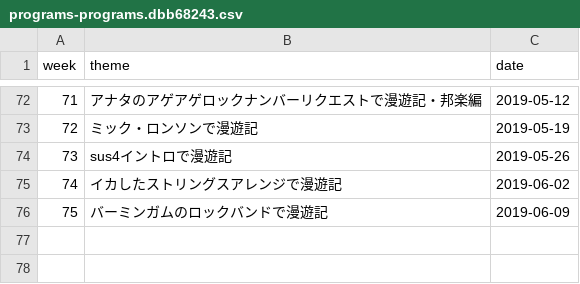
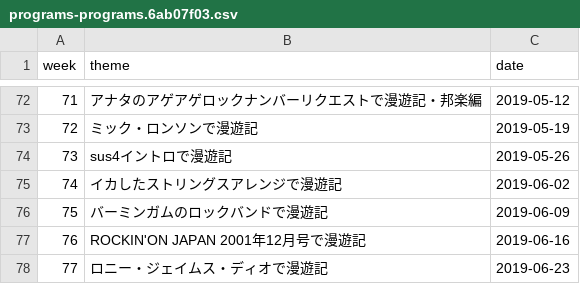
Before and after one commit to cieloazul310/rockman-survey, a CSV file: static/media/programs-programs.6ab07f03.csv (was static/media/programs-programs.dbb68243.csv), drawn as a sheet; only a part is shown, gaps mark what is left out.

```diff
--- a/static/media/programs-programs.dbb68243.csv
+++ b/static/media/programs-programs.6ab07f03.csv
@@ -76 +76,3 @@ week,theme,date
 75,バーミンガムのロックバンドで漫遊記,2019-06-09
+76,ROCKIN'ON JAPAN 2001年12月号で漫遊記,2019-06-16
+77,ロニー・ジェイムス・ディオで漫遊記,2019-06-23
```
Also changed, not shown: static/media/playlist-playlist.4a1decfa.csv, 7 other files.
